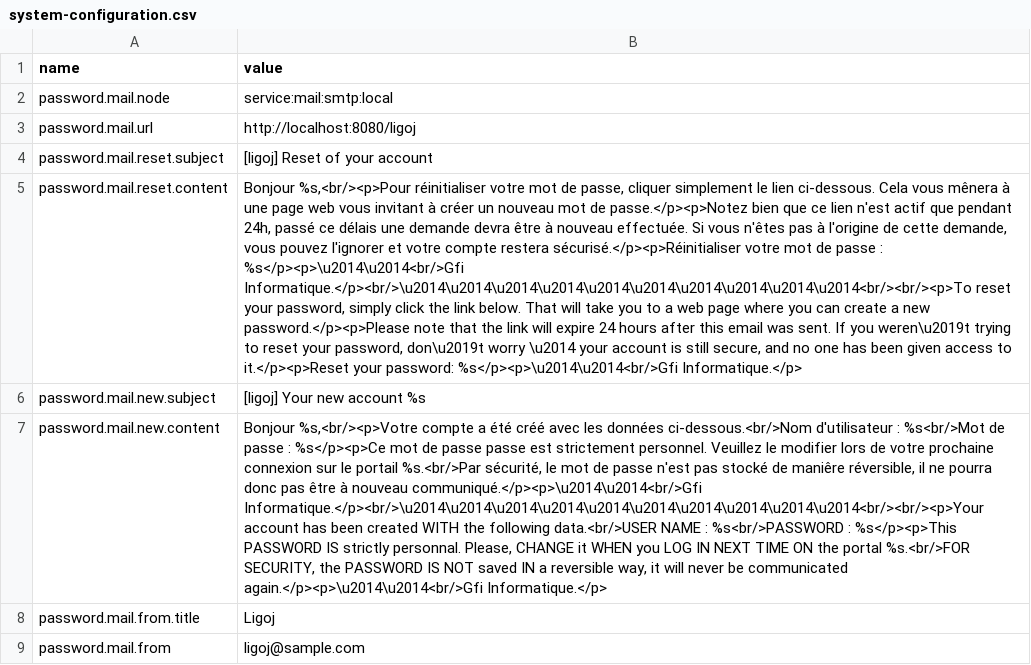
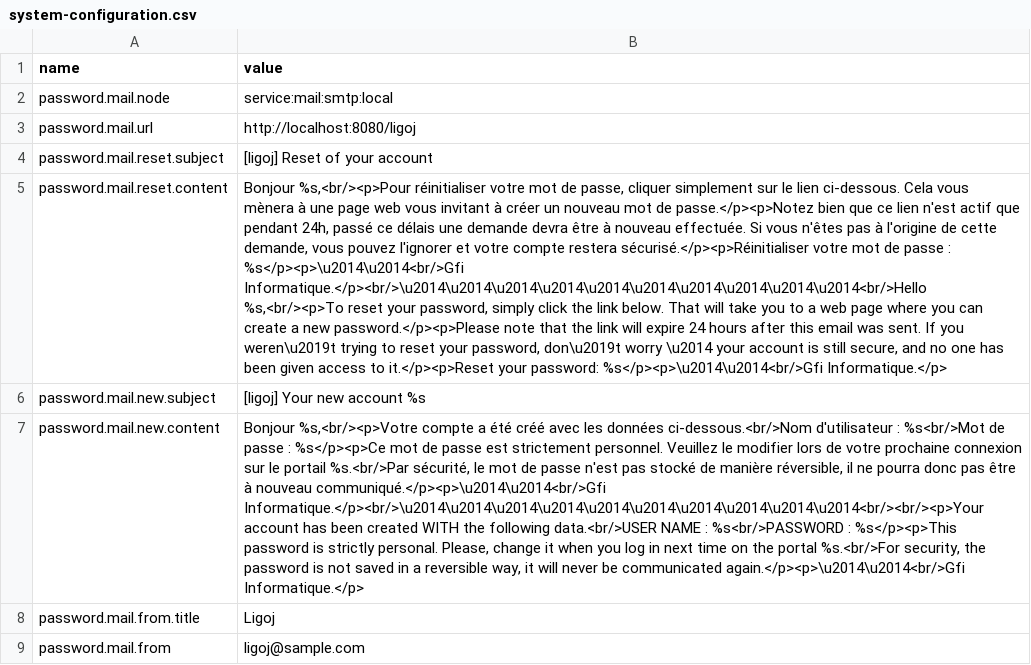
Before and after one commit to ligoj/plugin-password, a CSV file: src/main/resources/csv/system-configuration.csv, drawn as a sheet; the diff names each change by its address in the sheet, - before the commit and + after, or states it on an @@ line.

Commit message:
Mail Content updated

```diff
--- a/src/main/resources/csv/system-configuration.csv
+++ b/src/main/resources/csv/system-configuration.csv
-B5 (value): …cliquer simplement le lien ci-dessous. Cela vous mênera à une page web vous invitant à créer un nouveau mot de passe.</p><p>Notez bien que ce lien n'est actif que pendant 24h, passé ce délais une demande devra être à nouveau effectuée. Si vous n'êtes pas à l'origine de cette demande, vous pouvez l'ignorer et votre compte restera sécurisé.</p><p>Réinitialiser votre mot de passe : %s</p><p>\u2014\u2014<br/>Gfi Informatique.</p><br/>\u2014\u2014\u2014\u2014\u2014\u2014\u2014\u2014\u2014\u2014<br/><br/><p>To reset your…
+B5 (value): …cliquer simplement sur le lien ci-dessous. Cela vous mènera à une page web vous invitant à créer un nouveau mot de passe.</p><p>Notez bien que ce lien n'est actif que pendant 24h, passé ce délais une demande devra être à nouveau effectuée. Si vous n'êtes pas à l'origine de cette demande, vous pouvez l'ignorer et votre compte restera sécurisé.</p><p>Réinitialiser votre mot de passe : %s</p><p>\u2014\u2014<br/>Gfi Informatique.</p><br/>\u2014\u2014\u2014\u2014\u2014\u2014\u2014\u2014\u2014\u2014<br/>Hello %s,<br/><p>To reset your…
-B7 (value): …de passe passe est strictement personnel. Veuillez le modifier lors de votre prochaine connexion sur le portail %s.<br/>Par sécurité, le mot de passe n'est pas stocké de maniêre réversible, il ne pourra donc pas être à nouveau communiqué.</p><p>\u2014\u2014<br/>Gfi Informatique.</p><br/>\u2014\u2014\u2014\u2014\u2014\u2014\u2014\u2014\u2014\u2014<br/><br/><p>Your account has been created WITH the following data.<br/>USER NAME : %s<br/>PASSWORD : %s</p><p>This PASSWORD IS strictly personnal. Please, CHANGE it WHEN you LOG IN NEXT TIME ON the portal %s.<br/>FOR SECURITY, the PASSWORD IS NOT saved IN a reversible…
+B7 (value): …de passe est strictement personnel. Veuillez le modifier lors de votre prochaine connexion sur le portail %s.<br/>Par sécurité, le mot de passe n'est pas stocké de manière réversible, il ne pourra donc pas être à nouveau communiqué.</p><p>\u2014\u2014<br/>Gfi Informatique.</p><br/>\u2014\u2014\u2014\u2014\u2014\u2014\u2014\u2014\u2014\u2014<br/><br/><p>Your account has been created WITH the following data.<br/>USER NAME : %s<br/>PASSWORD : %s</p><p>This password is strictly personal. Please, change it when you log in next time on the portal %s.<br/>For security, the password is not saved in a reversible…
```
